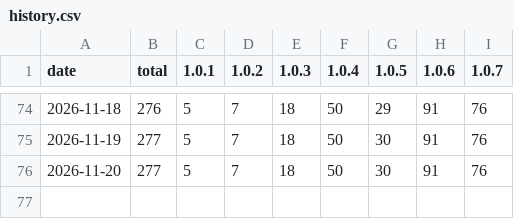
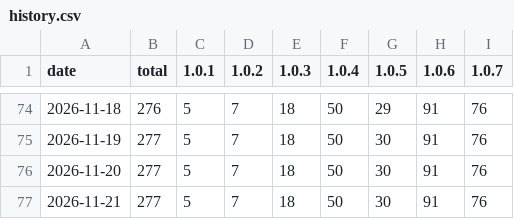
Before and after one commit to msachet5/public-stats, a CSV file: docs/data/ultisync/history.csv, drawn as a sheet; only a part is shown, gaps mark what is left out.

```diff
--- a/docs/data/ultisync/history.csv
+++ b/docs/data/ultisync/history.csv
@@ -76 +76,2 @@ date,total,1.0.1,1.0.2,1.0.3,1.0.4,1.0.5,1.0.6,1.0.7
 2026-11-20,277,5,7,18,50,30,91,76
+2026-11-21,277,5,7,18,50,30,91,76
```
Also changed, not shown: 3 other files.
